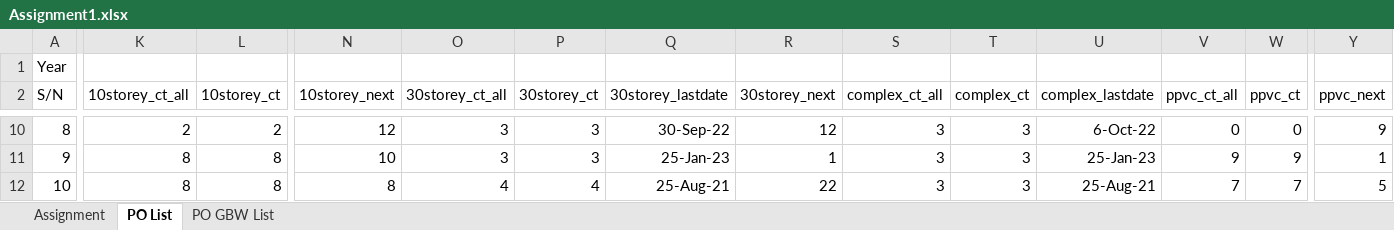
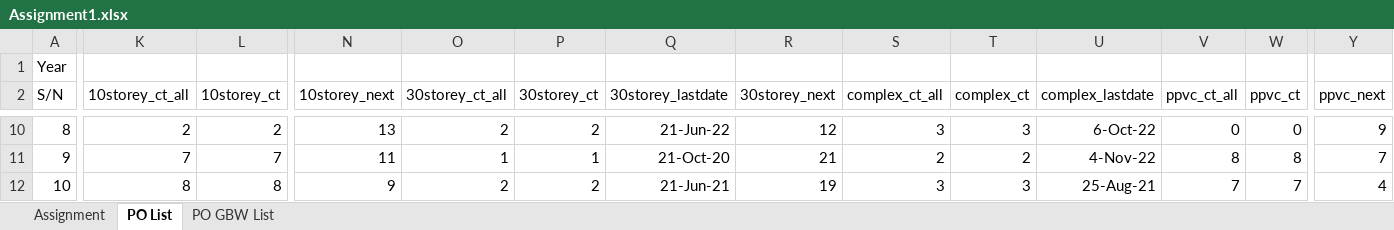
Before and after one commit to chin5oon/STassignment, an Excel workbook: Assignment1.xlsx, sheet PO List, drawn as a sheet; only a part is shown, gaps mark what is left out; values as stored, in another font and other column widths than the file's, no borders; conditional formats not drawn; the diff covers the shown part only; the diff names each change by its address in the sheet, - before the commit and + after, or states it on an @@ line.

```diff
--- a/Assignment1.xlsx (sheet PO List)
+++ b/Assignment1.xlsx (sheet PO List)
-N10 (10storey_next): 12
+N10 (10storey_next): 13
-O10 (30storey_ct_all): 3
+O10 (30storey_ct_all): 2
-P10 (30storey_ct): 3
+P10 (30storey_ct): 2
-Q10 (30storey_lastdate): 30-Sep-22
+Q10 (30storey_lastdate): 21-Jun-22
-K11 (10storey_ct_all): 8
+K11 (10storey_ct_all): 7
-L11 (10storey_ct): 8
+L11 (10storey_ct): 7
-N11 (10storey_next): 10
+N11 (10storey_next): 11
-O11 (30storey_ct_all): 3
+O11 (30storey_ct_all): 1
-P11 (30storey_ct): 3
+P11 (30storey_ct): 1
-Q11 (30storey_lastdate): 25-Jan-23
+Q11 (30storey_lastdate): 21-Oct-20
-R11 (30storey_next): 1
+R11 (30storey_next): 21
-S11 (complex_ct_all): 3
+S11 (complex_ct_all): 2
-T11 (complex_ct): 3
+T11 (complex_ct): 2
-U11 (complex_lastdate): 25-Jan-23
+U11 (complex_lastdate): 4-Nov-22
-V11 (ppvc_ct_all): 9
+V11 (ppvc_ct_all): 8
-W11 (ppvc_ct): 9
+W11 (ppvc_ct): 8
-Y11 (ppvc_next): 1
+Y11 (ppvc_next): 7
-N12 (10storey_next): 8
+N12 (10storey_next): 9
-O12 (30storey_ct_all): 4
+O12 (30storey_ct_all): 2
-P12 (30storey_ct): 4
+P12 (30storey_ct): 2
-Q12 (30storey_lastdate): 25-Aug-21
+Q12 (30storey_lastdate): 21-Jun-21
-R12 (30storey_next): 22
+R12 (30storey_next): 19
-Y12 (ppvc_next): 5
+Y12 (ppvc_next): 4
```
Also changed, not shown: 85 edited cells and cell formats elsewhere in this sheet, sheet PO GBW List, sheet Assignment.
